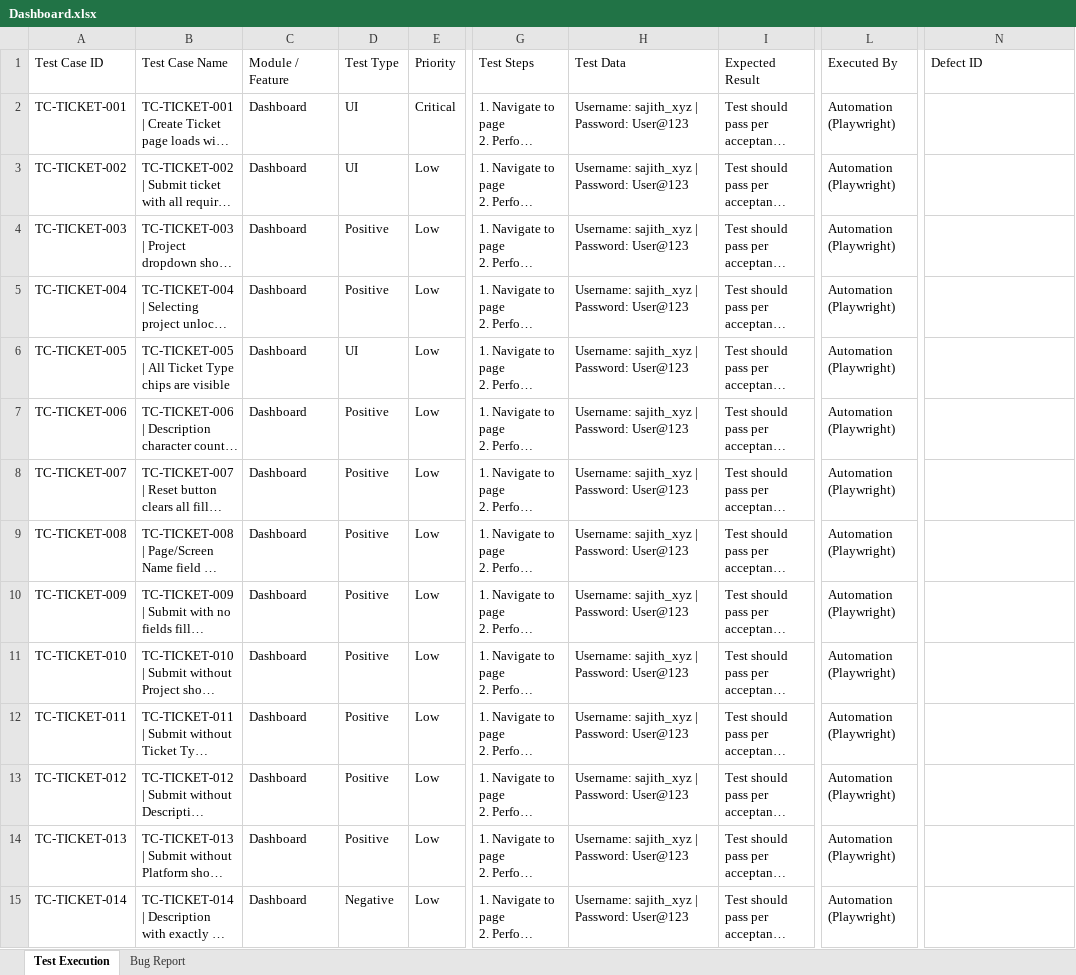
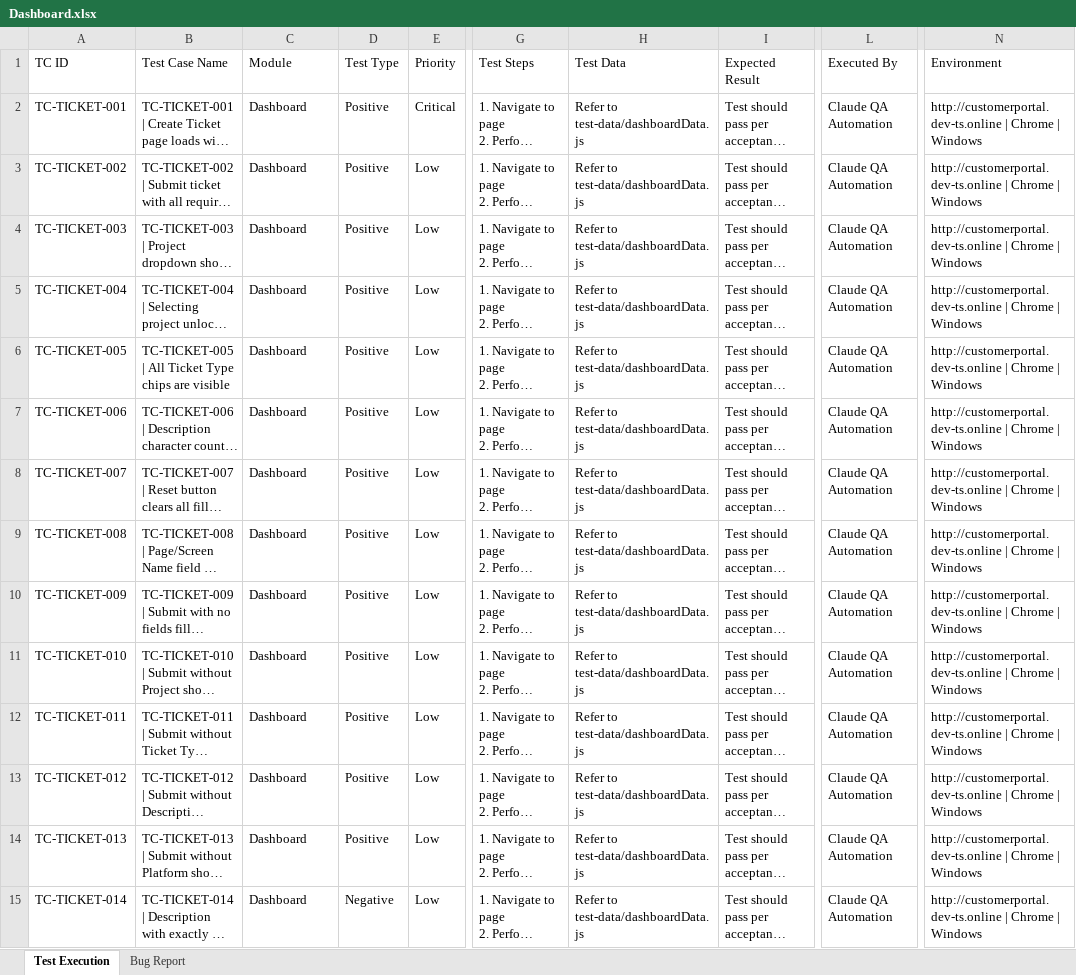
Before and after one commit to TestQueens555/Customer_connect, an Excel workbook: Test Execution Report/Feature Reports/Dashboard.xlsx, sheet Test Execution, drawn as a sheet; only a part is shown, gaps mark what is left out; long unchanged cells end in …; values as stored, in another font and other column widths than the file's, no borders; the diff covers the shown part only; the diff names each change by its address in the sheet, - before the commit and + after, or states it on an @@ line.

```diff
--- a/Test Execution Report/Feature Reports/Dashboard.xlsx (sheet Test Execution)
+++ b/Test Execution Report/Feature Reports/Dashboard.xlsx (sheet Test Execution)
-A1: Test Case ID
+A1: TC ID
-C1: Module / Feature
+C1: Module
-N1: Defect ID
+N1: Environment
-D2:D3 (Test Type): UI
+D2:D3 (Test Type): Positive
-H2:H15 (Test Data): Username: sajith_xyz | Password: User@123
+H2:H15 (Test Data): Refer to test-data/dashboardData.js
-L2:L15 (Executed By): Automation (Playwright)
+L2:L15 (Executed By): Claude QA Automation
-N2:N15 (Environment): (empty)
+N2:N15 (Environment): http://customerportal.dev-ts.online | Chrome | Windows
-D6 (Test Type): UI
+D6 (Test Type): Positive
```
Also changed, not shown: 111 edited cells elsewhere in this sheet, sheet Bug Report, Test Execution Report/Daily Reports/BugReport_25-Jun-2026.xlsx, Test Execution Report/Feature Reports/CreateTicket.xlsx, 1 other file.
